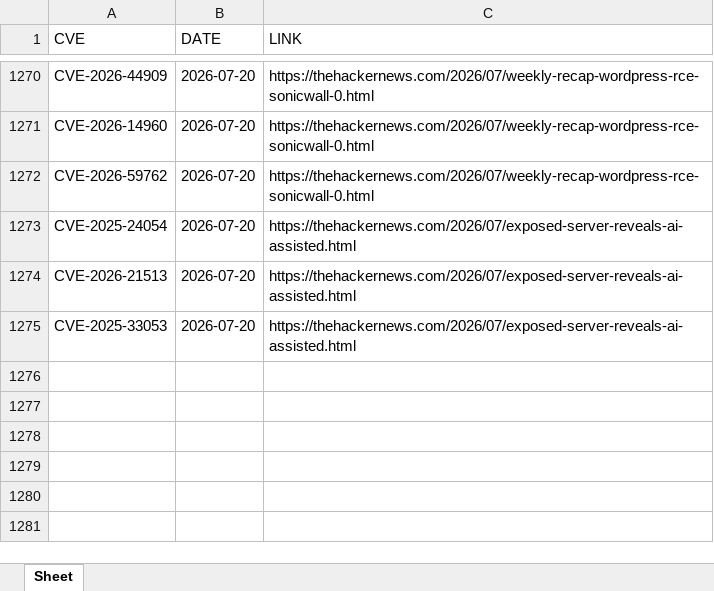
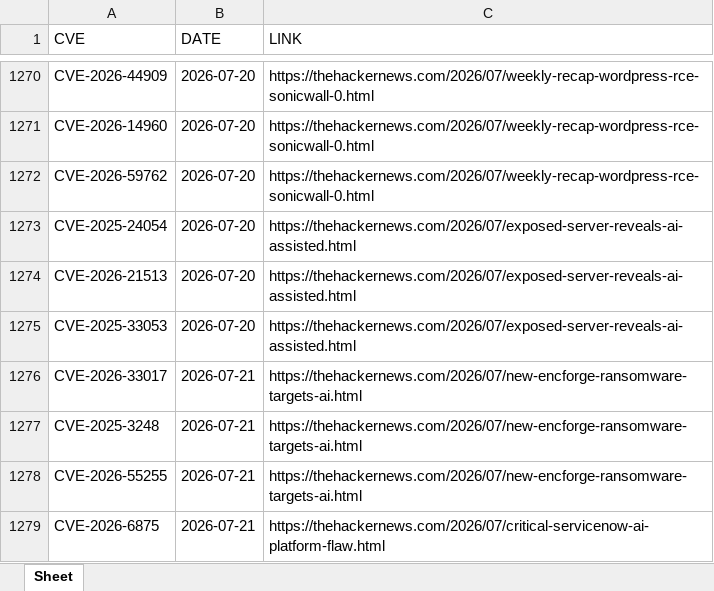
Before and after one commit to thanujbtech-lgtm/hackernews_cve, an Excel workbook: data.xlsx, sheet Sheet, drawn as a sheet; only a part is shown, gaps mark what is left out; values as stored, in another font and other column widths than the file's, no borders; the diff names each change by its address in the sheet, - before the commit and + after, or states it on an @@ line.

```diff
--- a/data.xlsx (sheet Sheet)
+++ b/data.xlsx (sheet Sheet)
+row 1276: CVE-2026-33017 | 2026-07-21 | https://thehackernews.com/2026/07/new-encforge-ransomware-targets-ai.html
+row 1277: CVE-2025-3248 | 2026-07-21 | https://thehackernews.com/2026/07/new-encforge-ransomware-targets-ai.html
+row 1278: CVE-2026-55255 | 2026-07-21 | https://thehackernews.com/2026/07/new-encforge-ransomware-targets-ai.html
+row 1279: CVE-2026-6875 | 2026-07-21 | https://thehackernews.com/2026/07/critical-servicenow-ai-platform-flaw.html
```
